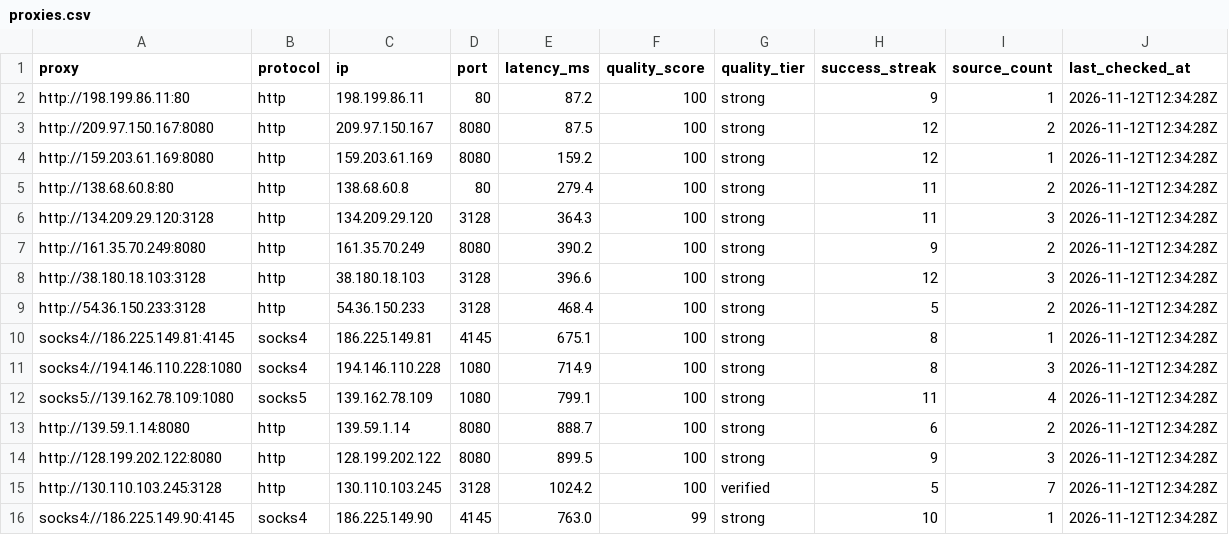
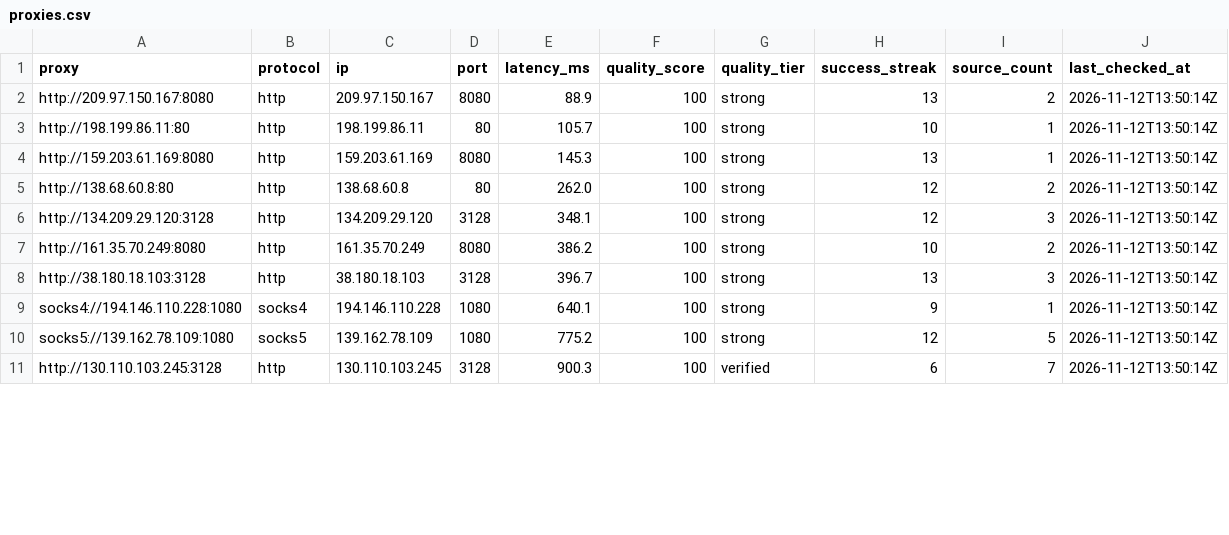
Before and after one commit to marianalejandro89-design/world-proxy-atlas, a CSV file: proxies/proxies.csv, drawn as a sheet; only a part is shown; the diff covers the shown part only.

```diff
--- a/proxies/proxies.csv
+++ b/proxies/proxies.csv
@@ -1,16 +1,11 @@
 proxy,protocol,ip,port,latency_ms,quality_score,quality_tier,success_streak,source_count,last_checked_at
-http://198.199.86.11:80,http,198.199.86.11,80,87.2,100,strong,9,1,2026-11-12T12:34:28Z
-http://209.97.150.167:8080,http,209.97.150.167,8080,87.5,100,strong,12,2,2026-11-12T12:34:28Z
-http://159.203.61.169:8080,http,159.203.61.169,8080,159.2,100,strong,12,1,2026-11-12T12:34:28Z
-http://138.68.60.8:80,http,138.68.60.8,80,279.4,100,strong,11,2,2026-11-12T12:34:28Z
-http://134.209.29.120:3128,http,134.209.29.120,3128,364.3,100,strong,11,3,2026-11-12T12:34:28Z
-http://161.35.70.249:8080,http,161.35.70.249,8080,390.2,100,strong,9,2,2026-11-12T12:34:28Z
-http://38.180.18.103:3128,http,38.180.18.103,3128,396.6,100,strong,12,3,2026-11-12T12:34:28Z
-http://54.36.150.233:3128,http,54.36.150.233,3128,468.4,100,strong,5,2,2026-11-12T12:34:28Z
-socks4://186.225.149.81:4145,socks4,186.225.149.81,4145,675.1,100,strong,8,1,2026-11-12T12:34:28Z
-socks4://194.146.110.228:1080,socks4,194.146.110.228,1080,714.9,100,strong,8,3,2026-11-12T12:34:28Z
-socks5://139.162.78.109:1080,socks5,139.162.78.109,1080,799.1,100,strong,11,4,2026-11-12T12:34:28Z
-http://139.59.1.14:8080,http,139.59.1.14,8080,888.7,100,strong,6,2,2026-11-12T12:34:28Z
-http://128.199.202.122:8080,http,128.199.202.122,8080,899.5,100,strong,9,3,2026-11-12T12:34:28Z
-http://130.110.103.245:3128,http,130.110.103.245,3128,1024.2,100,verified,5,7,2026-11-12T12:34:28Z
-socks4://186.225.149.90:4145,socks4,186.225.149.90,4145,763.0,99,strong,10,1,2026-11-12T12:34:28Z
+http://209.97.150.167:8080,http,209.97.150.167,8080,88.9,100,strong,13,2,2026-11-12T13:50:14Z
+http://198.199.86.11:80,http,198.199.86.11,80,105.7,100,strong,10,1,2026-11-12T13:50:14Z
+http://159.203.61.169:8080,http,159.203.61.169,8080,145.3,100,strong,13,1,2026-11-12T13:50:14Z
+http://138.68.60.8:80,http,138.68.60.8,80,262.0,100,strong,12,2,2026-11-12T13:50:14Z
+http://134.209.29.120:3128,http,134.209.29.120,3128,348.1,100,strong,12,3,2026-11-12T13:50:14Z
+http://161.35.70.249:8080,http,161.35.70.249,8080,386.2,100,strong,10,2,2026-11-12T13:50:14Z
+http://38.180.18.103:3128,http,38.180.18.103,3128,396.7,100,strong,13,3,2026-11-12T13:50:14Z
+socks4://194.146.110.228:1080,socks4,194.146.110.228,1080,640.1,100,strong,9,1,2026-11-12T13:50:14Z
+socks5://139.162.78.109:1080,socks5,139.162.78.109,1080,775.2,100,strong,12,5,2026-11-12T13:50:14Z
+http://130.110.103.245:3128,http,130.110.103.245,3128,900.3,100,verified,6,7,2026-11-12T13:50:14Z
```
Also changed, not shown: 3 added rows, 3 removed rows and 18 edited cells elsewhere in this file, site/files/proxies.csv, 24 other files.
